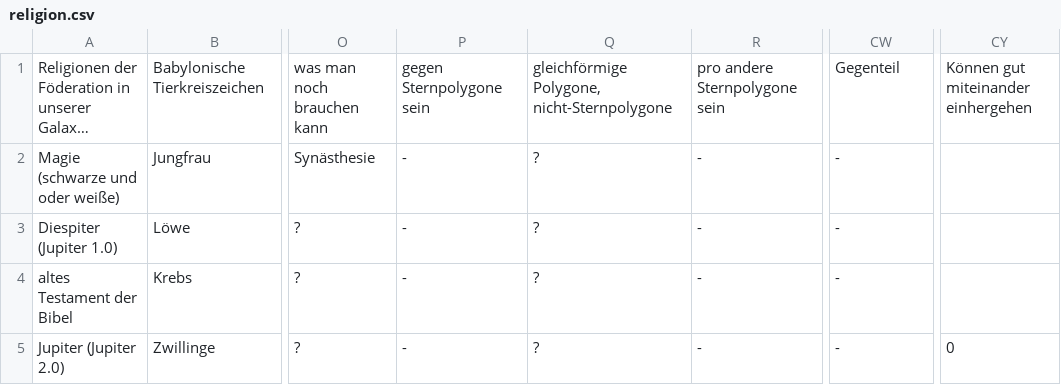
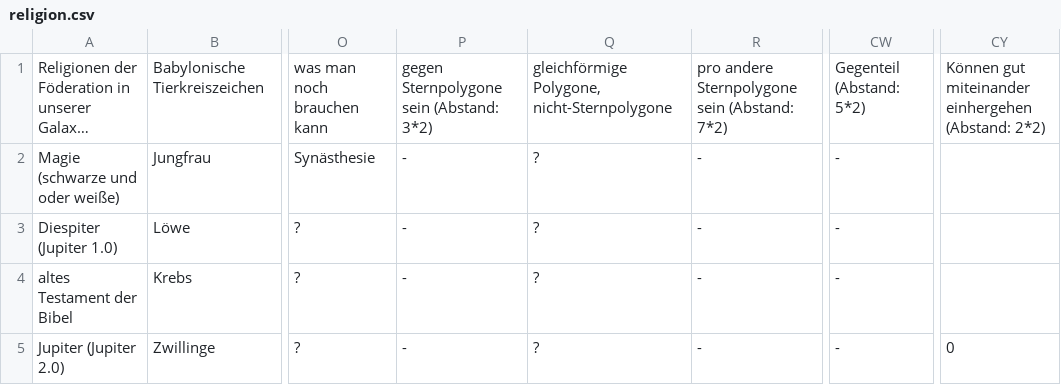
Before and after one commit to githubuser2000/reta-23-07-20, a CSV file: religion.csv, drawn as a sheet; only a part is shown, gaps mark what is left out; long unchanged cells end in …; the diff names each change by its address in the sheet, - before the commit and + after, or states it on an @@ line.

Commit message:
reli csv abstand in überschrift von procontra

```diff
--- a/religion.csv
+++ b/religion.csv
-P1: gegen Sternpolygone sein
+P1: gegen Sternpolygone sein (Abstand: 3*2)
-R1: pro andere Sternpolygone sein
+R1: pro andere Sternpolygone sein (Abstand: 7*2)
-CW1: Gegenteil
+CW1: Gegenteil (Abstand: 5*2)
-CY1: Können gut miteinander einhergehen
+CY1: Können gut miteinander einhergehen (Abstand: 2*2)
```
